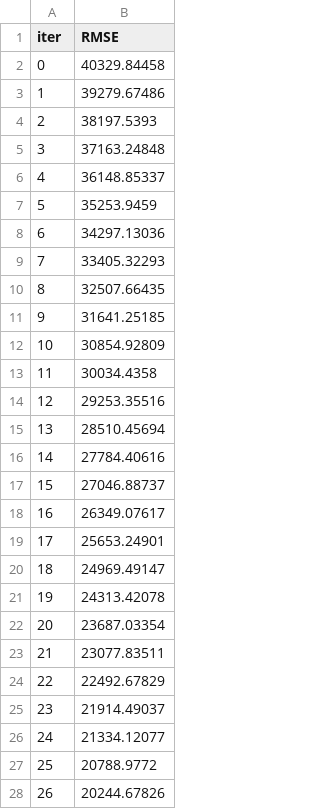
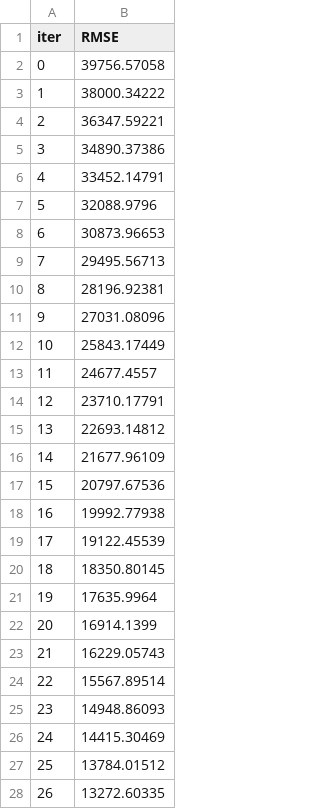
Before and after one commit to dberkerdem/diesel_consumption_prediction, a TSV file: catboost_info/learn_error.tsv, drawn as a sheet; only a part is shown; the diff covers the shown part only.

```diff
--- a/catboost_info/learn_error.tsv
+++ b/catboost_info/learn_error.tsv
@@ -1,28 +1,28 @@
 iter	RMSE
-0	40329.84458
-1	39279.67486
-2	38197.5393
-3	37163.24848
-4	36148.85337
-5	35253.9459
-6	34297.13036
-7	33405.32293
-8	32507.66435
-9	31641.25185
-10	30854.92809
-11	30034.4358
-12	29253.35516
-13	28510.45694
-14	27784.40616
-15	27046.88737
-16	26349.07617
-17	25653.24901
-18	24969.49147
-19	24313.42078
-20	23687.03354
-21	23077.83511
-22	22492.67829
-23	21914.49037
-24	21334.12077
-25	20788.9772
-26	20244.67826
+0	39756.57058
+1	38000.34222
+2	36347.59221
+3	34890.37386
+4	33452.14791
+5	32088.9796
+6	30873.96653
+7	29495.56713
+8	28196.92381
+9	27031.08096
+10	25843.17449
+11	24677.4557
+12	23710.17791
+13	22693.14812
+14	21677.96109
+15	20797.67536
+16	19992.77938
+17	19122.45539
+18	18350.80145
+19	17635.9964
+20	16914.1399
+21	16229.05743
+22	15567.89514
+23	14948.86093
+24	14415.30469
+25	13784.01512
+26	13272.60335
```
Also changed, not shown: 73 edited cells elsewhere in this file, catboost_info/time_left.tsv, 6 other files.
